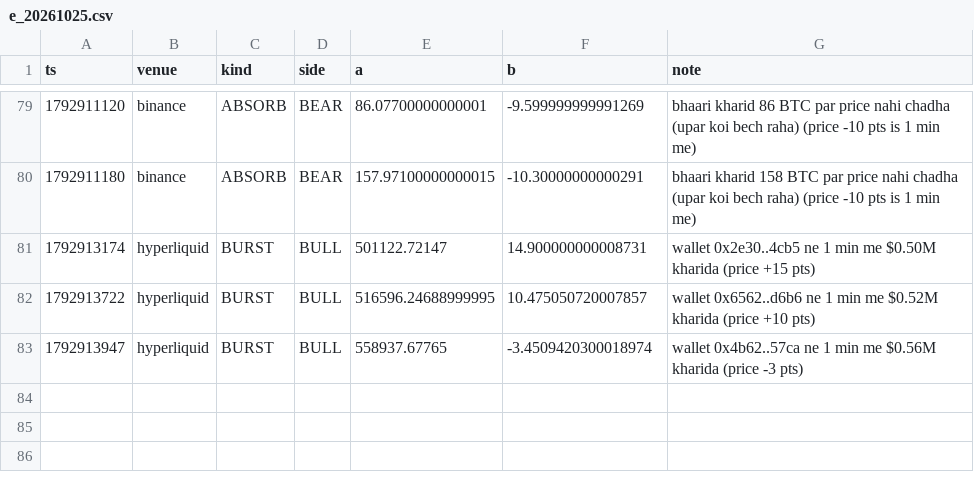
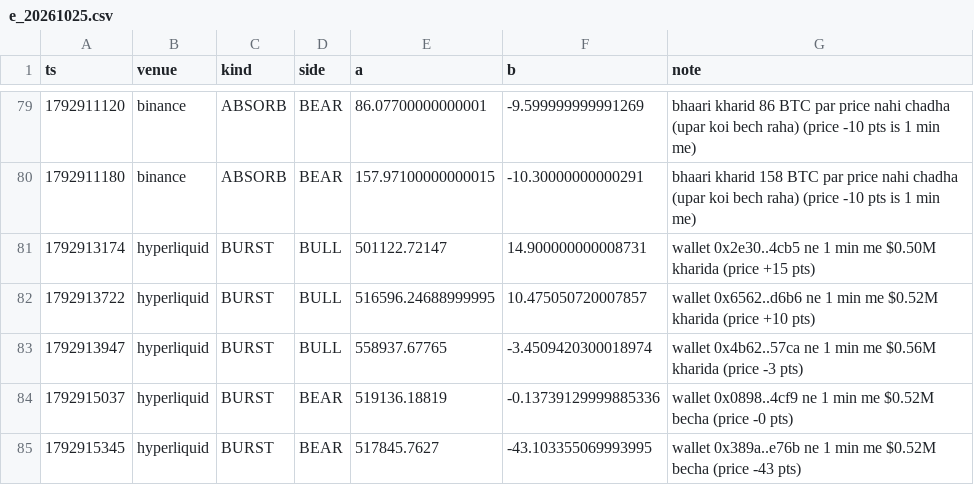
Before and after one commit to Maddysingh06/market-data, a CSV file: data/e_20261025.csv, drawn as a sheet; only a part is shown, gaps mark what is left out; the diff names each change by its address in the sheet, - before the commit and + after, or states it on an @@ line.

Commit message:
data 2026-10-25 08:03:43 (+1085 rows)

```diff
--- a/data/e_20261025.csv
+++ b/data/e_20261025.csv
+row 84: 1792915037 | hyperliquid | BURST | BEAR | 519136.18819 | -0.13739129999885336 | wallet 0x0898..4cf9 ne 1 min me $0.52M becha (price -0 pts)
+row 85: 1792915345 | hyperliquid | BURST | BEAR | 517845.7627 | -43.103355069993995 | wallet 0x389a..e76b ne 1 min me $0.52M becha (price -43 pts)
```
Also changed, not shown: data/w_20261025.csv, 3 other files.
